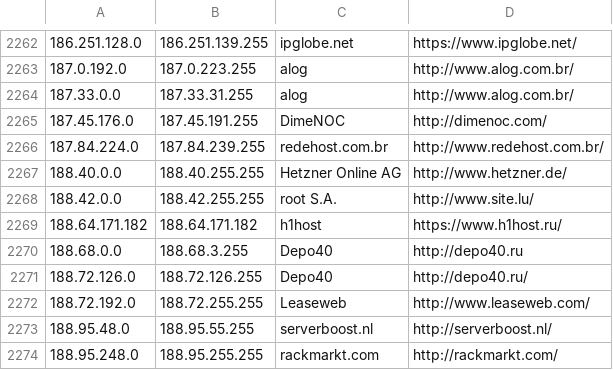
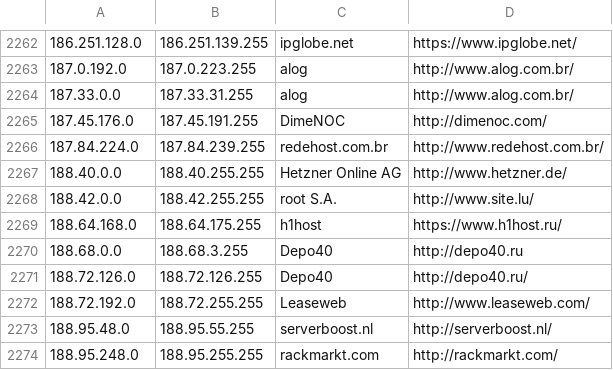
Before and after one commit to client9/ipcat, a CSV file: datacenters.csv, drawn as a sheet; only a part is shown, gaps mark what is left out.

Commit message:
Wider range for h1host.ru

```diff
--- a/datacenters.csv
+++ b/datacenters.csv
@@ -2268,3 +2268,3 @@
 188.42.0.0,188.42.255.255,root S.A.,http://www.site.lu/
-188.64.171.182,188.64.171.182,h1host,https://www.h1host.ru/
+188.64.168.0,188.64.175.255,h1host,https://www.h1host.ru/
 188.68.0.0,188.68.3.255,Depo40,http://depo40.ru
```
